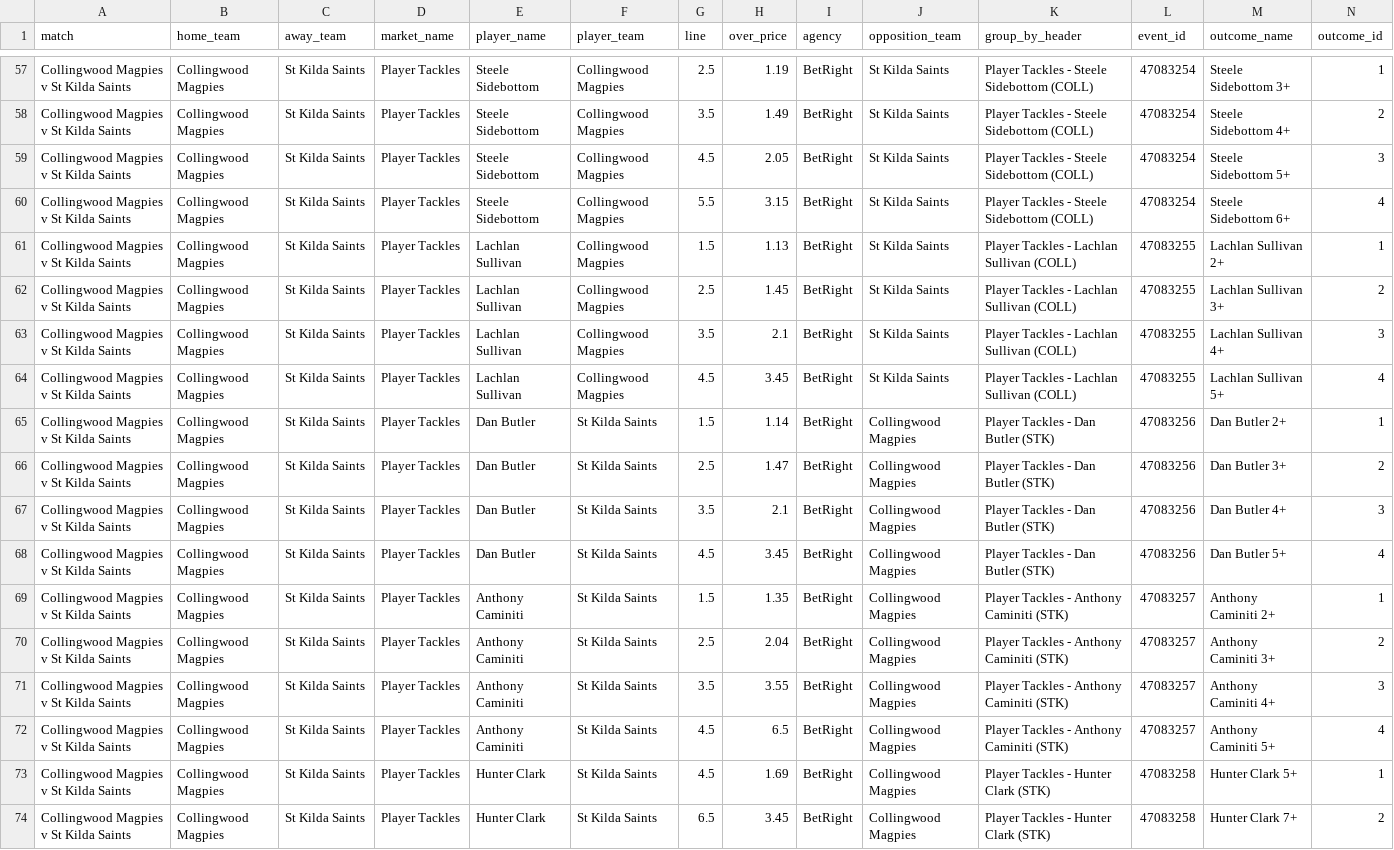
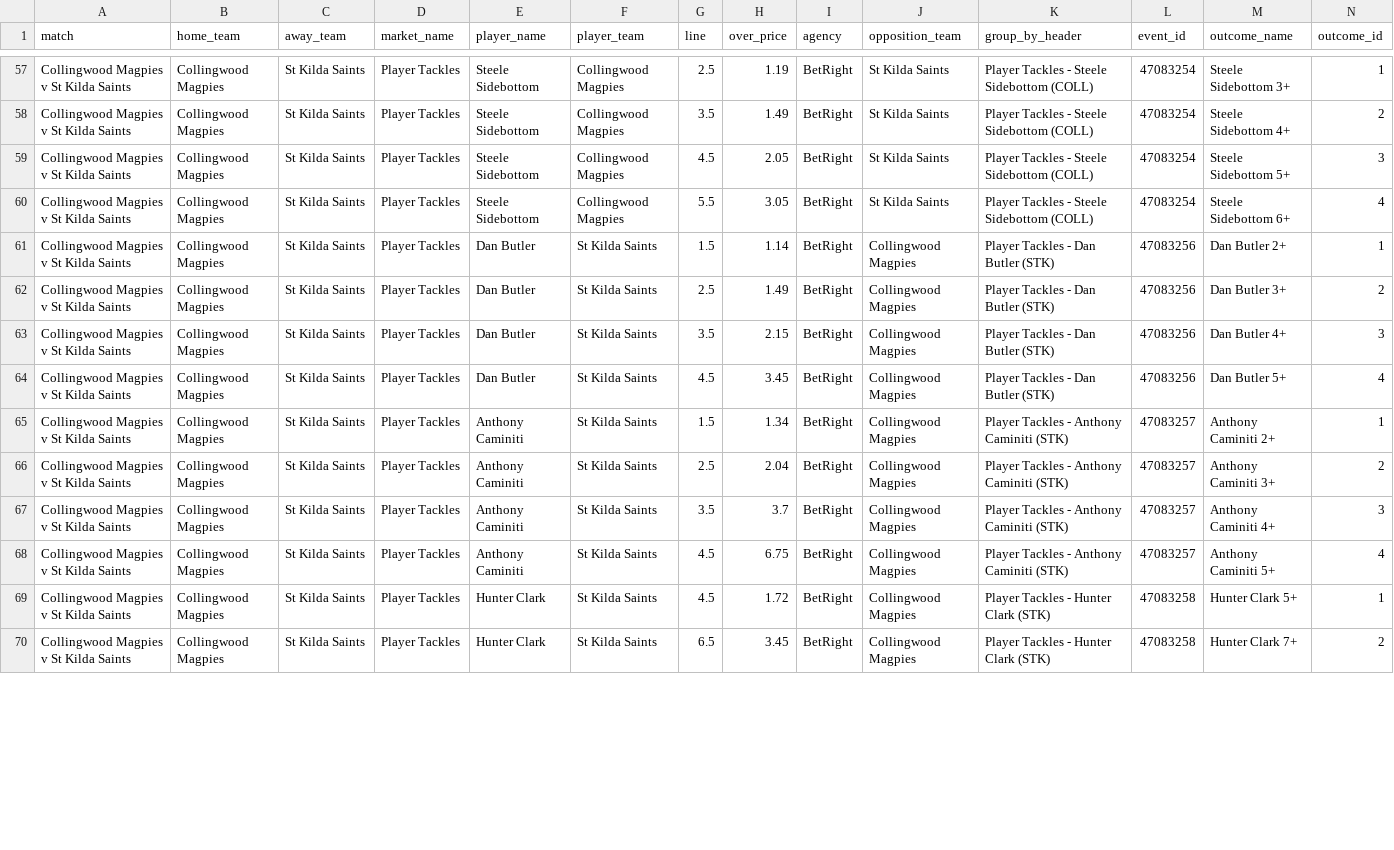
Before and after one commit to jamesbrown1417/AFL, a CSV file: Data/scraped_odds/betright_player_tackles.csv, drawn as a sheet; only a part is shown, gaps mark what is left out; the diff covers the shown part only.

```diff
--- a/Data/scraped_odds/betright_player_tackles.csv
+++ b/Data/scraped_odds/betright_player_tackles.csv
@@ -59,16 +59,12 @@ Collingwood Magpies v St Kilda Saints,Collingwood Magpies,St Kilda Saints,Player
 Collingwood Magpies v St Kilda Saints,Collingwood Magpies,St Kilda Saints,Player Tackles,Steele Sidebottom,Collingwood Magpies,4.5,2.05,BetRight,St Kilda Saints,Player Tackles - Steele Sidebottom (COLL),47083254,Steele Sidebottom 5+,3
-Collingwood Magpies v St Kilda Saints,Collingwood Magpies,St Kilda Saints,Player Tackles,Steele Sidebottom,Collingwood Magpies,5.5,3.15,BetRight,St Kilda Saints,Player Tackles - Steele Sidebottom (COLL),47083254,Steele Sidebottom 6+,4
-Collingwood Magpies v St Kilda Saints,Collingwood Magpies,St Kilda Saints,Player Tackles,Lachlan Sullivan,Collingwood Magpies,1.5,1.13,BetRight,St Kilda Saints,Player Tackles - Lachlan Sullivan (COLL),47083255,Lachlan Sullivan 2+,1
-Collingwood Magpies v St Kilda Saints,Collingwood Magpies,St Kilda Saints,Player Tackles,Lachlan Sullivan,Collingwood Magpies,2.5,1.45,BetRight,St Kilda Saints,Player Tackles - Lachlan Sullivan (COLL),47083255,Lachlan Sullivan 3+,2
-Collingwood Magpies v St Kilda Saints,Collingwood Magpies,St Kilda Saints,Player Tackles,Lachlan Sullivan,Collingwood Magpies,3.5,2.1,BetRight,St Kilda Saints,Player Tackles - Lachlan Sullivan (COLL),47083255,Lachlan Sullivan 4+,3
-Collingwood Magpies v St Kilda Saints,Collingwood Magpies,St Kilda Saints,Player Tackles,Lachlan Sullivan,Collingwood Magpies,4.5,3.45,BetRight,St Kilda Saints,Player Tackles - Lachlan Sullivan (COLL),47083255,Lachlan Sullivan 5+,4
+Collingwood Magpies v St Kilda Saints,Collingwood Magpies,St Kilda Saints,Player Tackles,Steele Sidebottom,Collingwood Magpies,5.5,3.05,BetRight,St Kilda Saints,Player Tackles - Steele Sidebottom (COLL),47083254,Steele Sidebottom 6+,4
 Collingwood Magpies v St Kilda Saints,Collingwood Magpies,St Kilda Saints,Player Tackles,Dan Butler,St Kilda Saints,1.5,1.14,BetRight,Collingwood Magpies,Player Tackles - Dan Butler (STK),47083256,Dan Butler 2+,1
-Collingwood Magpies v St Kilda Saints,Collingwood Magpies,St Kilda Saints,Player Tackles,Dan Butler,St Kilda Saints,2.5,1.47,BetRight,Collingwood Magpies,Player Tackles - Dan Butler (STK),47083256,Dan Butler 3+,2
-Collingwood Magpies v St Kilda Saints,Collingwood Magpies,St Kilda Saints,Player Tackles,Dan Butler,St Kilda Saints,3.5,2.1,BetRight,Collingwood Magpies,Player Tackles - Dan Butler (STK),47083256,Dan Butler 4+,3
+Collingwood Magpies v St Kilda Saints,Collingwood Magpies,St Kilda Saints,Player Tackles,Dan Butler,St Kilda Saints,2.5,1.49,BetRight,Collingwood Magpies,Player Tackles - Dan Butler (STK),47083256,Dan Butler 3+,2
+Collingwood Magpies v St Kilda Saints,Collingwood Magpies,St Kilda Saints,Player Tackles,Dan Butler,St Kilda Saints,3.5,2.15,BetRight,Collingwood Magpies,Player Tackles - Dan Butler (STK),47083256,Dan Butler 4+,3
 Collingwood Magpies v St Kilda Saints,Collingwood Magpies,St Kilda Saints,Player Tackles,Dan Butler,St Kilda Saints,4.5,3.45,BetRight,Collingwood Magpies,Player Tackles - Dan Butler (STK),47083256,Dan Butler 5+,4
-Collingwood Magpies v St Kilda Saints,Collingwood Magpies,St Kilda Saints,Player Tackles,Anthony Caminiti,St Kilda Saints,1.5,1.35,BetRight,Collingwood Magpies,Player Tackles - Anthony Caminiti (STK),47083257,Anthony Caminiti 2+,1
+Collingwood Magpies v St Kilda Saints,Collingwood Magpies,St Kilda Saints,Player Tackles,Anthony Caminiti,St Kilda Saints,1.5,1.34,BetRight,Collingwood Magpies,Player Tackles - Anthony Caminiti (STK),47083257,Anthony Caminiti 2+,1
 Collingwood Magpies v St Kilda Saints,Collingwood Magpies,St Kilda Saints,Player Tackles,Anthony Caminiti,St Kilda Saints,2.5,2.04,BetRight,Collingwood Magpies,Player Tackles - Anthony Caminiti (STK),47083257,Anthony Caminiti 3+,2
-Collingwood Magpies v St Kilda Saints,Collingwood Magpies,St Kilda Saints,Player Tackles,Anthony Caminiti,St Kilda Saints,3.5,3.55,BetRight,Collingwood Magpies,Player Tackles - Anthony Caminiti (STK),47083257,Anthony Caminiti 4+,3
-Collingwood Magpies v St Kilda Saints,Collingwood Magpies,St Kilda Saints,Player Tackles,Anthony Caminiti,St Kilda Saints,4.5,6.5,BetRight,Collingwood Magpies,Player Tackles - Anthony Caminiti (STK),47083257,Anthony Caminiti 5+,4
-Collingwood Magpies v St Kilda Saints,Collingwood Magpies,St Kilda Saints,Player Tackles,Hunter Clark,St Kilda Saints,4.5,1.69,BetRight,Collingwood Magpies,Player Tackles - Hunter Clark (STK),47083258,Hunter Clark 5+,1
+Collingwood Magpies v St Kilda Saints,Collingwood Magpies,St Kilda Saints,Player Tackles,Anthony Caminiti,St Kilda Saints,3.5,3.7,BetRight,Collingwood Magpies,Player Tackles - Anthony Caminiti (STK),47083257,Anthony Caminiti 4+,3
+Collingwood Magpies v St Kilda Saints,Collingwood Magpies,St Kilda Saints,Player Tackles,Anthony Caminiti,St Kilda Saints,4.5,6.75,BetRight,Collingwood Magpies,Player Tackles - Anthony Caminiti (STK),47083257,Anthony Caminiti 5+,4
+Collingwood Magpies v St Kilda Saints,Collingwood Magpies,St Kilda Saints,Player Tackles,Hunter Clark,St Kilda Saints,4.5,1.72,BetRight,Collingwood Magpies,Player Tackles - Hunter Clark (STK),47083258,Hunter Clark 5+,1
 Collingwood Magpies v St Kilda Saints,Collingwood Magpies,St Kilda Saints,Player Tackles,Hunter Clark,St Kilda Saints,6.5,3.45,BetRight,Collingwood Magpies,Player Tackles - Hunter Clark (STK),47083258,Hunter Clark 7+,2
```
Also changed, not shown: 5 removed rows and 67 edited cells elsewhere in this file, Data/scraped_odds/dabble_player_goals.csv, Data/scraped_odds/dabble_player_tackles.csv, 55 other files.
